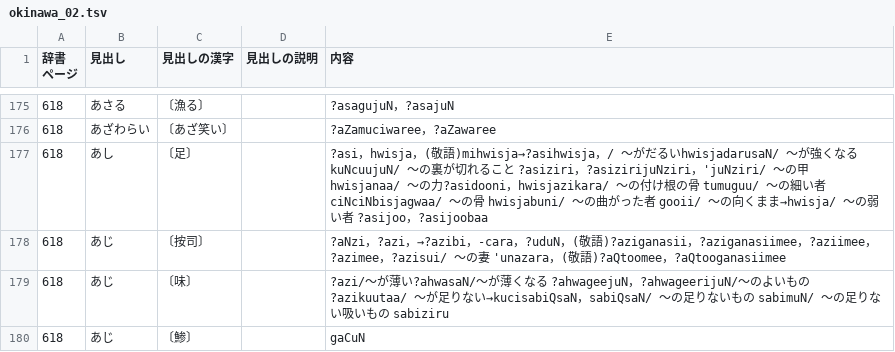
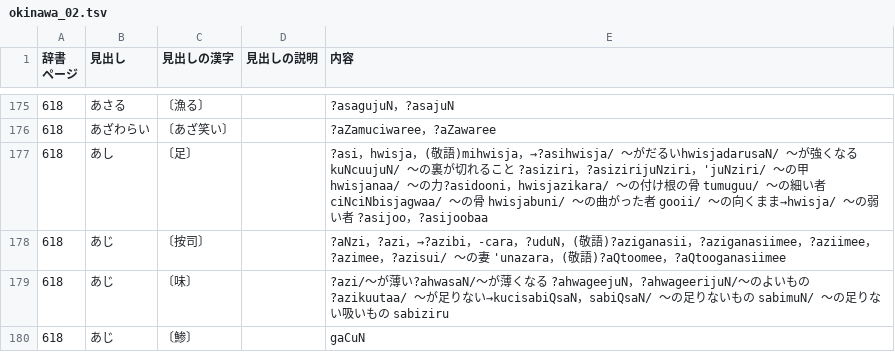
Before and after one commit to hissanova/okinawago_dictionary, a TSV file: resources/base_lists/okinawa_02.tsv, drawn as a sheet; only a part is shown, gaps mark what is left out.

```diff
--- a/resources/base_lists/okinawa_02.tsv
+++ b/resources/base_lists/okinawa_02.tsv
@@ -177,3 +177,3 @@
 618	あざわらい	〔あざ笑い〕		?aZamuciwaree，?aZawaree
-618	あし	〔足〕		?asi，hwisja，(敬語)mihwisja→?asihwisja，/ ～がだるいhwisjadarusaN/ ～が強くなる kuNcuujuN/ ～の裏が切れること ?asiziri，?asizirijuNziri，'juNziri/ ～の甲 hwisjanaa/ ～の力?asidooni，hwisjazikara/ ～の付け根の骨 tumuguu/ ～の細い者 ciNciNbisjagwaa/ ～の骨 hwisjabuni/ ～の曲がった者 gooii/ ～の向くまま→hwisja/ ～の弱い者 ?asijoo，?asijoobaa
+618	あし	〔足〕		?asi，hwisja，(敬語)mihwisja，→?asihwisja/ ～がだるいhwisjadarusaN/ ～が強くなる kuNcuujuN/ ～の裏が切れること ?asiziri，?asizirijuNziri，'juNziri/ ～の甲 hwisjanaa/ ～の力?asidooni，hwisjazikara/ ～の付け根の骨 tumuguu/ ～の細い者 ciNciNbisjagwaa/ ～の骨 hwisjabuni/ ～の曲がった者 gooii/ ～の向くまま→hwisja/ ～の弱い者 ?asijoo，?asijoobaa
 618	あじ	〔按司〕		?aNzi，?azi，→?azibi，-cara，?uduN，(敬語)?aziganasii，?aziganasiimee，?aziimee，?azimee，?azisui/ ～の妻 'unazara，(敬語)?aQtoomee，?aQtooganasiimee
```
Also changed, not shown: 5 other files.
